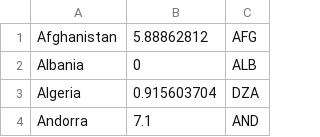
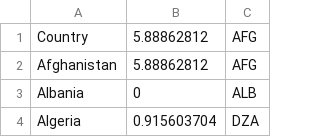
Before and after one commit to MohNabilAwad/Covid19, a CSV file: ICU Beds.csv, drawn as a sheet; only a part is shown; the shorter side is filled out with more unchanged rows.

Commit message:
Update ICU Beds.csv

```diff
--- a/ICU Beds.csv
+++ b/ICU Beds.csv
@@ -1 +1,2 @@
+Country,5.88862812,AFG,,,,,,,,
 Afghanistan,5.88862812,AFG,,,,,,,,
```
